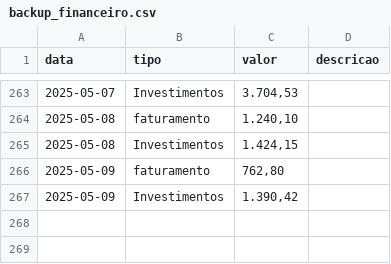
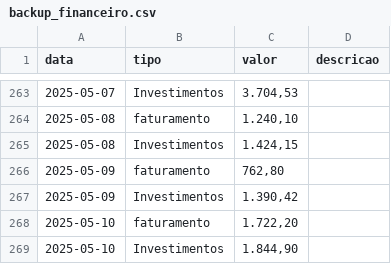
Before and after one commit to MauricioCruzdosSantos/MMControleFinaceiro, a CSV file: backup_financeiro.csv, drawn as a sheet; only a part is shown, gaps mark what is left out; the diff names each change by its address in the sheet, - before the commit and + after, or states it on an @@ line.

Commit message:
📦 Atualização automática do CSV via frontend

```diff
--- a/backup_financeiro.csv
+++ b/backup_financeiro.csv
+row 268: 2025-05-10 | faturamento | 1.722,20
+row 269: 2025-05-10 | Investimentos | 1.844,90
```
